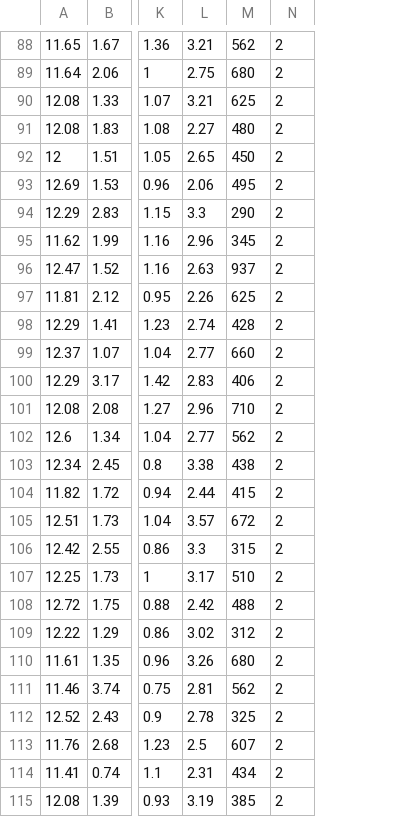
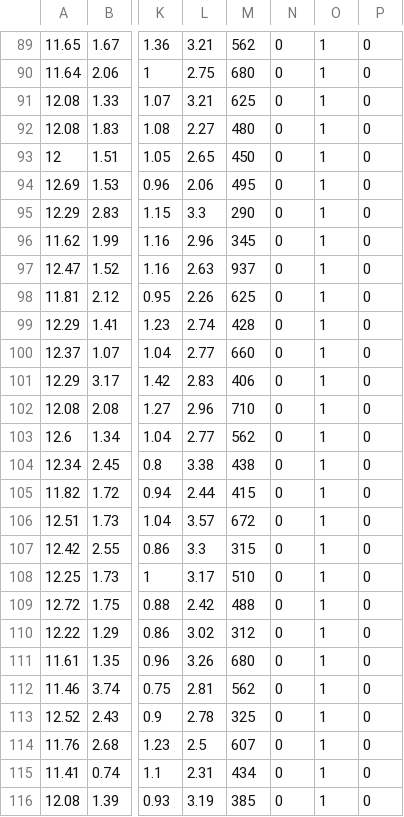
Before and after one commit to ai-spring-2019/project-4-mj-p4, a CSV file: wine.csv, drawn as a sheet; only a part is shown, gaps mark what is left out; addresses are those after the commit; the diff covers the shown part only; the diff names each change by its address in the sheet, - before the commit and + after, or states it on an @@ line.

```diff
--- a/wine.csv
+++ b/wine.csv
+column O, rows 89-116: all 1
+column P, rows 89-116: all 0
-N89:N116: 2
+N89:N116: 0
```
Also changed, not shown: 1 added row and 91 edited cells elsewhere in this file, 1 other file.
